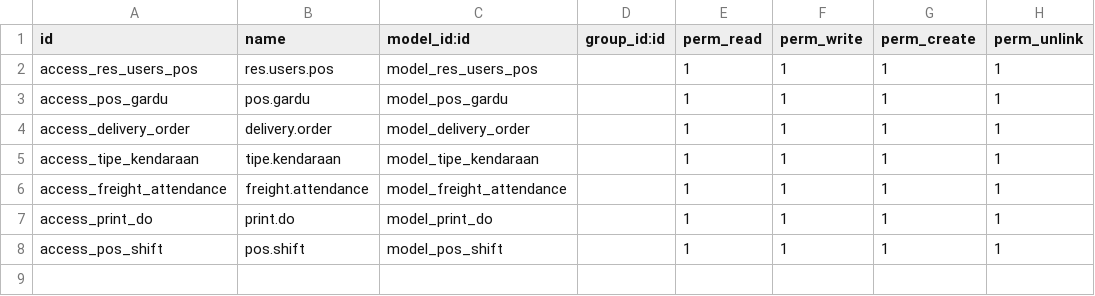
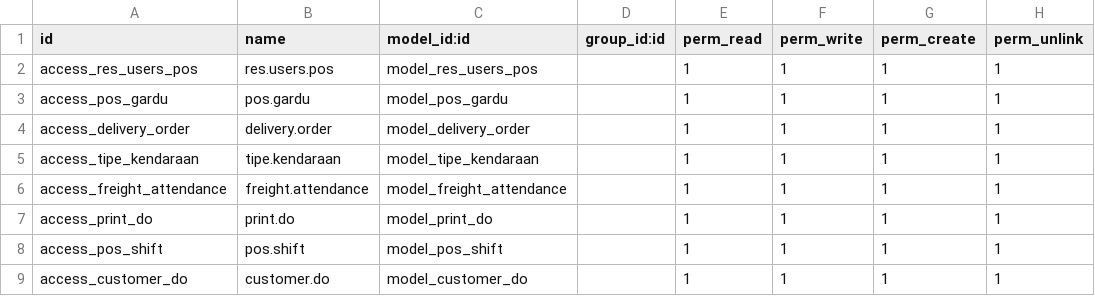
Before and after one commit to suningwz/freight-1, a CSV file: security/ir.model.access.csv, drawn as a sheet; the diff names each change by its address in the sheet, - before the commit and + after, or states it on an @@ line.

Commit message:
add field CustomerDO -> DeliveryOrder

```diff
--- a/security/ir.model.access.csv
+++ b/security/ir.model.access.csv
+row 9: access_customer_do | customer.do | model_customer_do |  | 1 | 1 | 1 | 1
```
Also changed, not shown: 5 other files.
